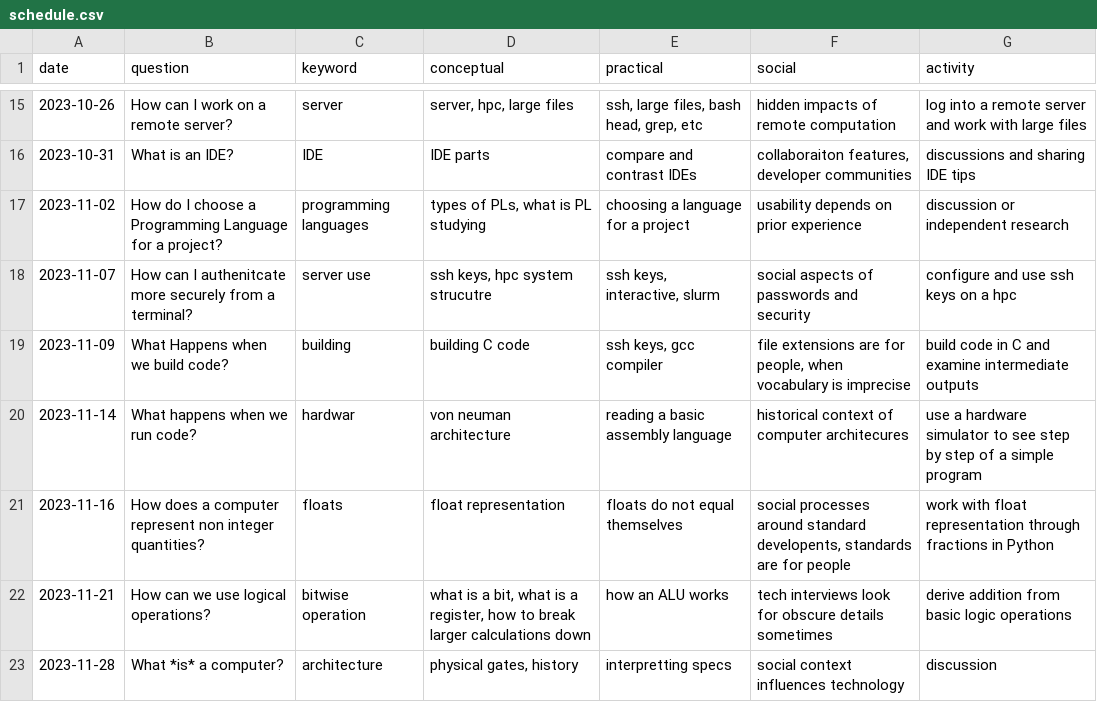
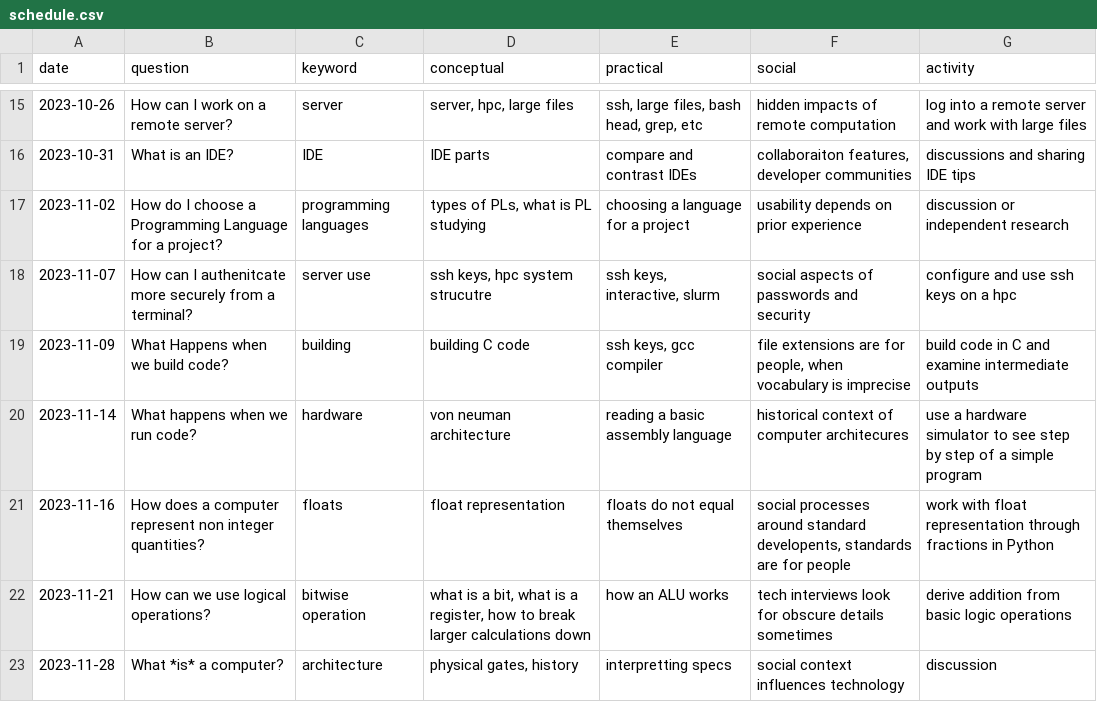
Before and after one commit to trevmoy/Timeline, a CSV file: schedule.csv, drawn as a sheet; only a part is shown, gaps mark what is left out.

Commit message:
Updated schedule.csv, tl.sh

```diff
--- a/schedule.csv
+++ b/schedule.csv
@@ -19,3 +19,3 @@ date,question,keyword,conceptual,practical,social,activity
 2023-11-09,What Happens when we build code?,building,building C code,"ssh keys, gcc compiler","file extensions are for people, when vocabulary is imprecise",build code in C and examine intermediate outputs
-2023-11-14,What happens when we run code?,hardwar,von neuman architecture,reading a basic assembly language,historical context of computer architecures,use a hardware simulator to see step by step of a simple program
+2023-11-14,What happens when we run code?,hardware,von neuman architecture,reading a basic assembly language,historical context of computer architecures,use a hardware simulator to see step by step of a simple program
 2023-11-16,How does a computer represent non integer quantities?,floats,float representation,floats do not equal themselves,"social processes around standard developents, standards are for people",work with float representation through fractions in Python
```
Also changed, not shown: 1 other file.
